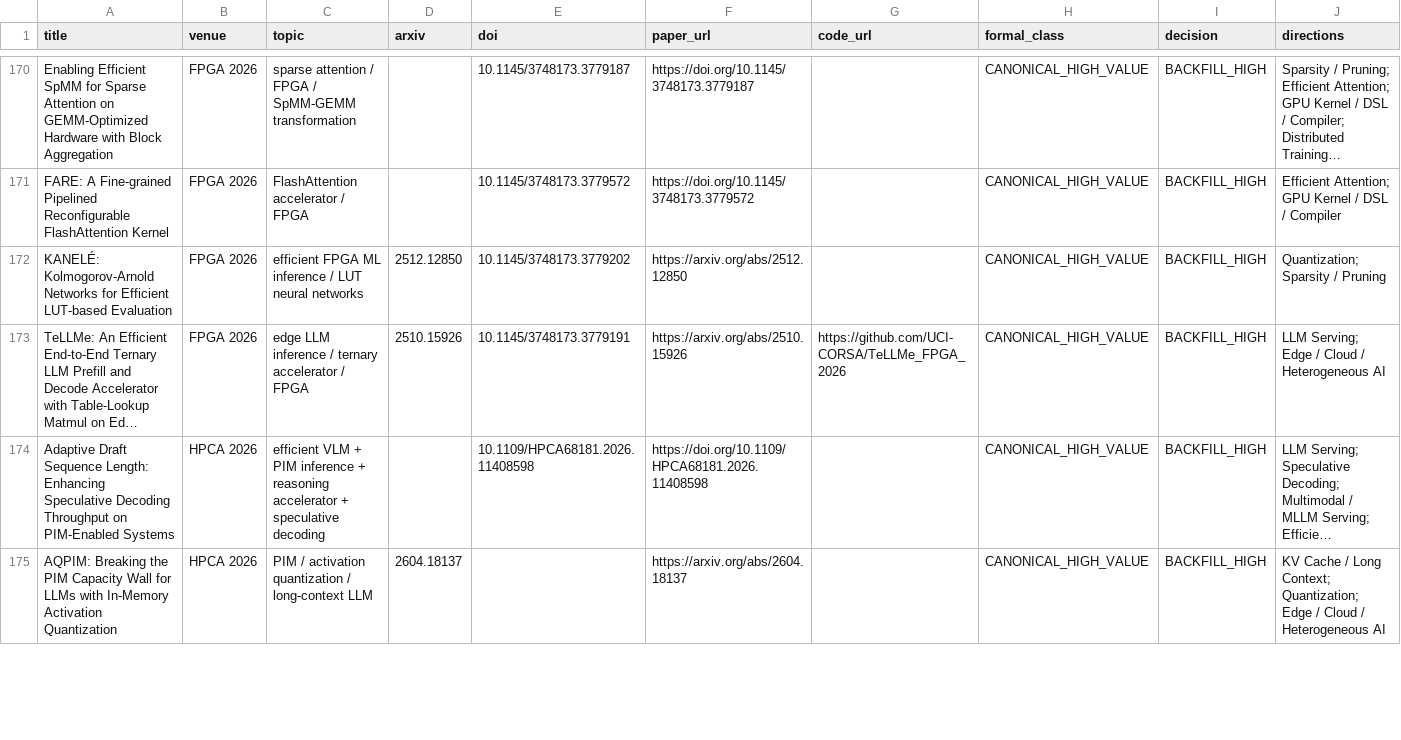
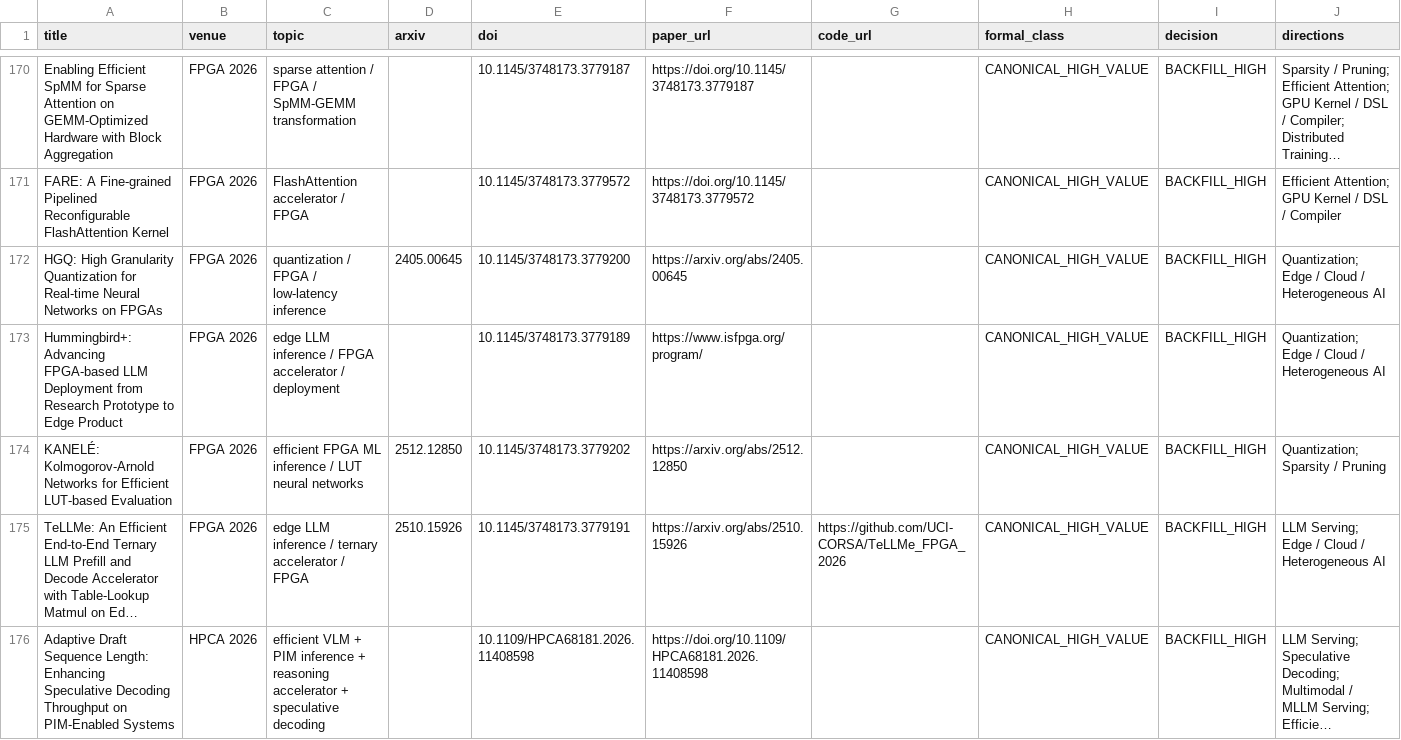
Before and after one commit to WangZhican/efficient-ml-landscape, a CSV file: data/papers.csv, drawn as a sheet; only a part is shown, gaps mark what is left out; the shorter side is filled out with more unchanged rows; long unchanged cells end in …; the diff names each change by its address in the sheet, - before the commit and + after, or states it on an @@ line.

Commit message:
Add FPGA 2026 efficient AI papers

```diff
--- a/data/papers.csv
+++ b/data/papers.csv
+row 172: HGQ: High Granularity Quantization for Real-time Neural Networks on FPGAs | FPGA 2026 | quantization / FPGA / low-latency inference | 2405.00645 | 10.1145/3748173.3779200 | https://arxiv.org/abs/2405.00645 |  | CANONICAL_HIGH_VALUE | BACKFILL_HIGH | Quantization; Edge / Cloud / Heterogeneous AI
+row 173: Hummingbird+: Advancing FPGA-based LLM Deployment from Research Prototype to Edge Product | FPGA 2026 | edge LLM inference / FPGA accelerator / deployment |  | 10.1145/3748173.3779189 | https://www.isfpga.org/program/ |  | CANONICAL_HIGH_VALUE | BACKFILL_HIGH | Quantization; Edge / Cloud / Heterogeneous AI
```
Also changed, not shown: 6 other files.
